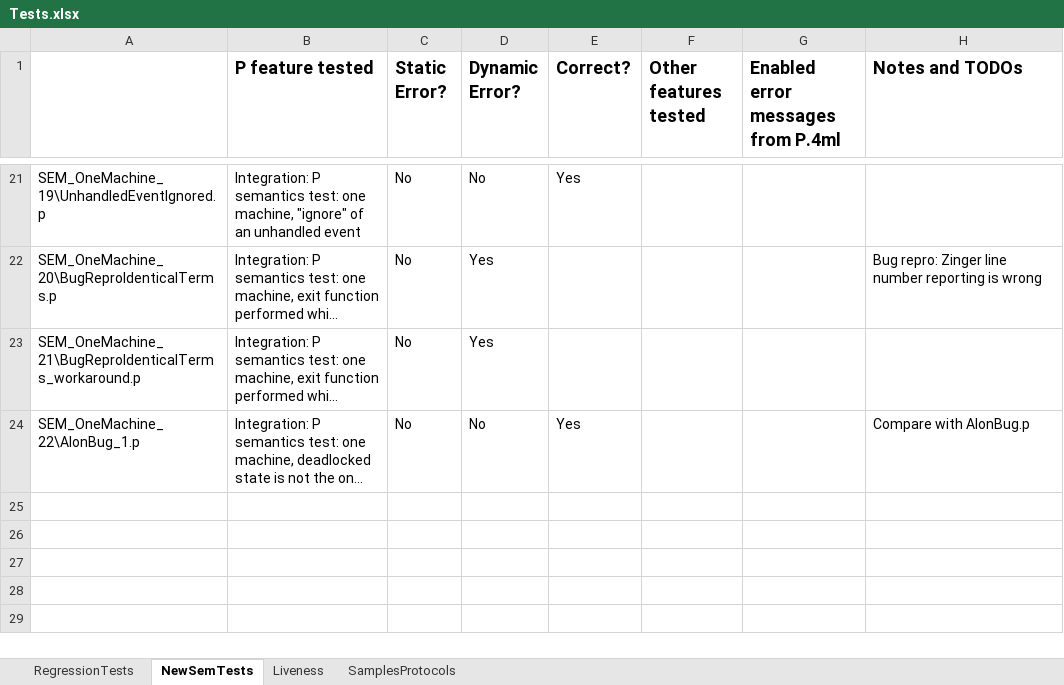
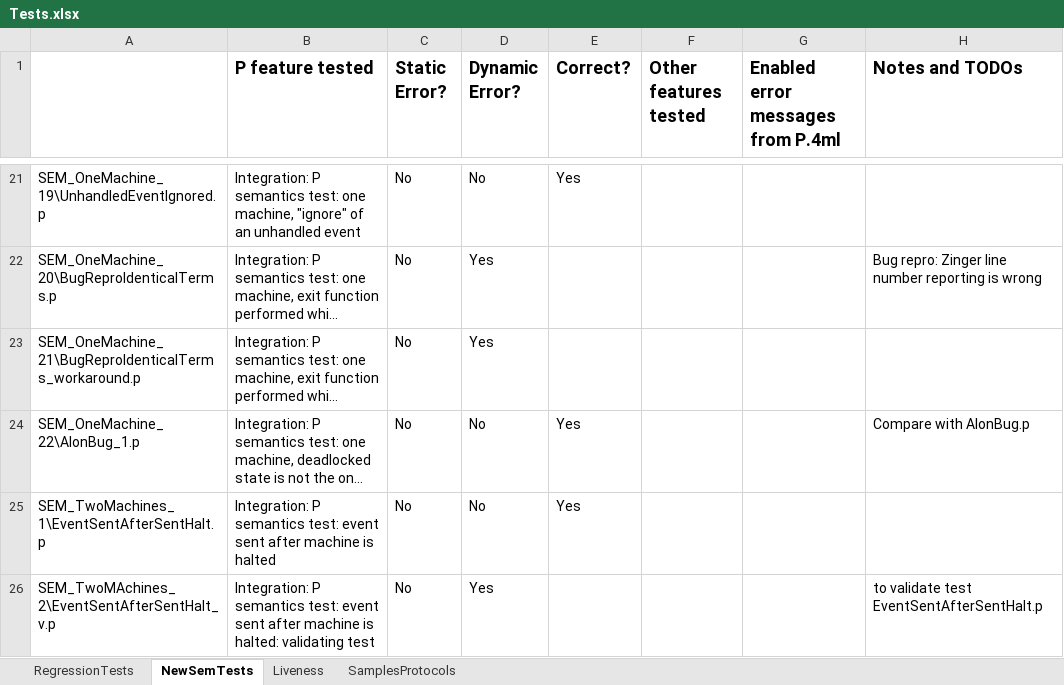
Before and after one commit to p-org/P, an Excel workbook: Doc/TestDocs/Tests.xlsx, sheet NewSemTests, drawn as a sheet; only a part is shown, gaps mark what is left out; long unchanged cells end in …; values as stored, in another font and other column widths than the file's, no borders; the diff names each change by its address in the sheet, - before the commit and + after, or states it on an @@ line.

Commit message:
new tests added, docs updated

```diff
--- a/Doc/TestDocs/Tests.xlsx (sheet NewSemTests)
+++ b/Doc/TestDocs/Tests.xlsx (sheet NewSemTests)
+row 25: SEM_TwoMachines_1\EventSentAfterSentHalt.p | Integration: P semantics test: event sent after machine is halted | No | No | Yes
+row 26: SEM_TwoMAchines_2\EventSentAfterSentHalt_v.p | Integration: P semantics test: event sent after machine is halted: validating test | No | Yes |  |  |  | to validate test EventSentAfterSentHalt.p
```
Also changed, not shown: 13 other files.
